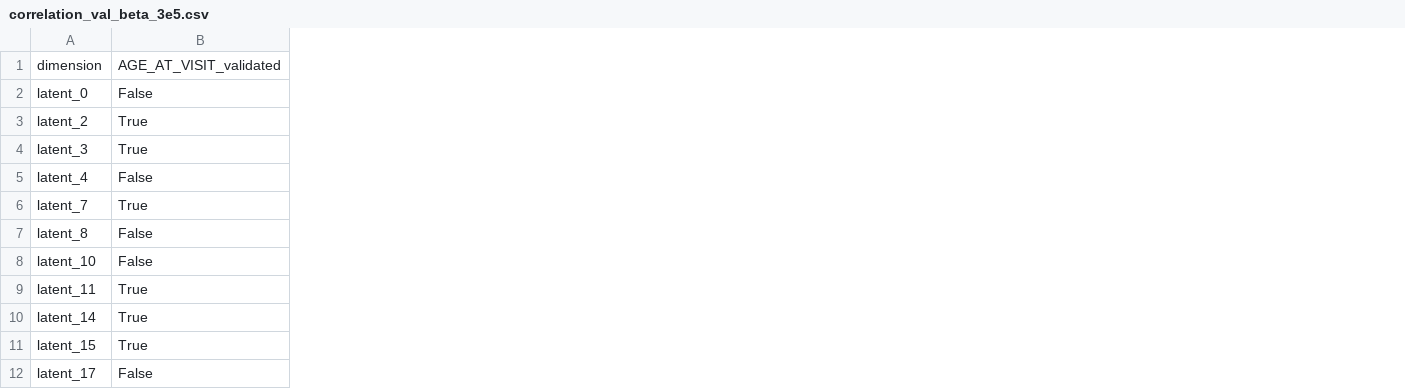
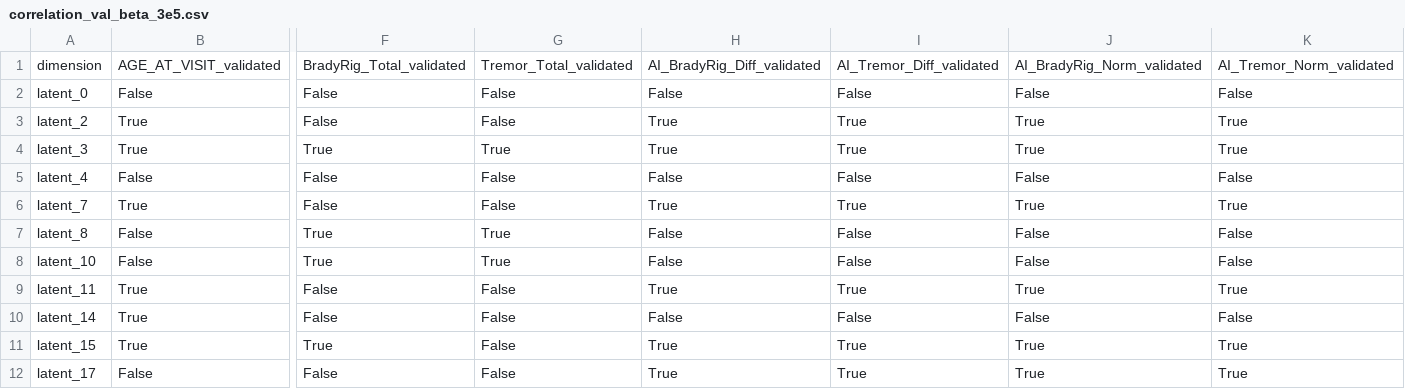
Before and after one commit to natnael-g1193/Unsupervised-Parkisnson-Imaging-Analysis, a CSV file: results/correlation/correlation_val_beta_3e5.csv, drawn as a sheet; only a part is shown, gaps mark what is left out; the diff names each change by its address in the sheet, - before the commit and + after, or states it on an @@ line.

Commit message:
feat: add UPDRS clinical indices to correlation analysis — BradyRig, Tremor, AI indices

```diff
--- a/results/correlation/correlation_val_beta_3e5.csv
+++ b/results/correlation/correlation_val_beta_3e5.csv
+column F, rows 1-12: BradyRig_Total_validated | False | False | True | False | False | True | True | False | False | True | False
+column G, rows 1-12: Tremor_Total_validated | False | False | True | False | False | True | True | False | False | False | False
+column H, rows 1-12: AI_BradyRig_Diff_validated | False | True | True | False | True | False | False | True | False | True | True
+column I, rows 1-12: AI_Tremor_Diff_validated | False | True | True | False | True | False | False | True | False | True | True
+column J, rows 1-12: AI_BradyRig_Norm_validated | False | True | True | False | True | False | False | True | False | True | True
+column K, rows 1-12: AI_Tremor_Norm_validated | False | True | True | False | True | False | False | True | False | True | True
```
Also changed, not shown: results/correlation/correlation_val_beta_5e5.csv, 7 other files.
